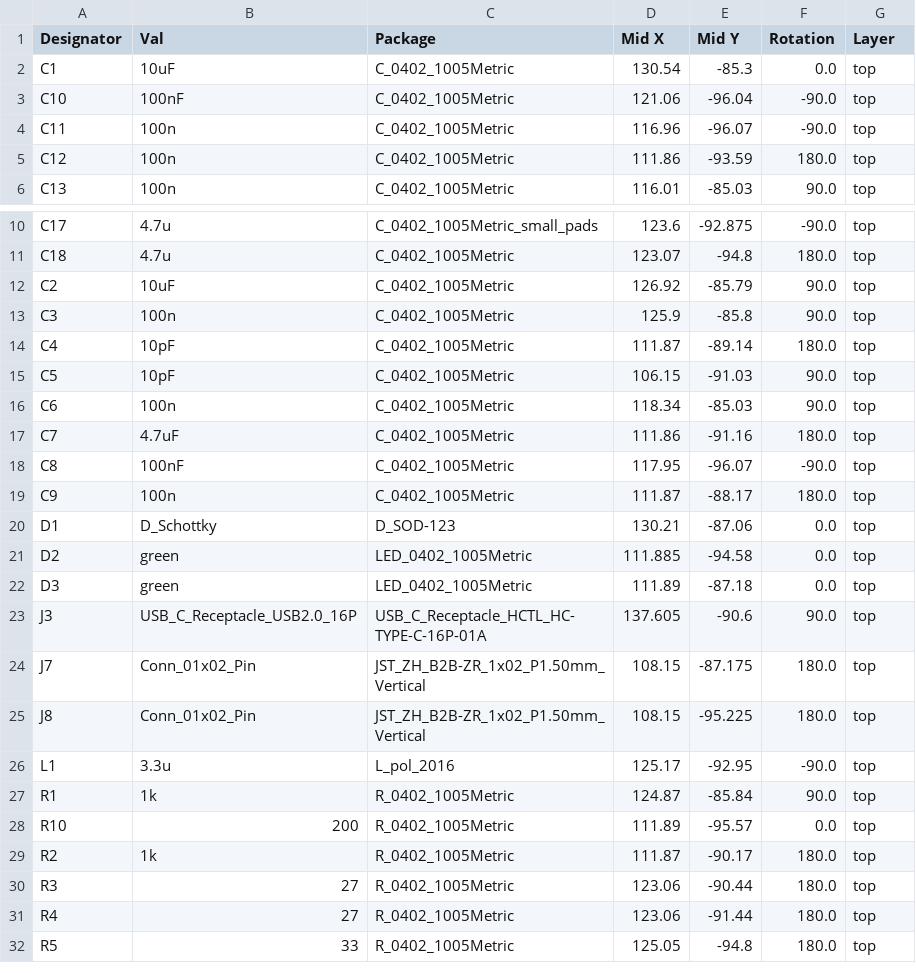
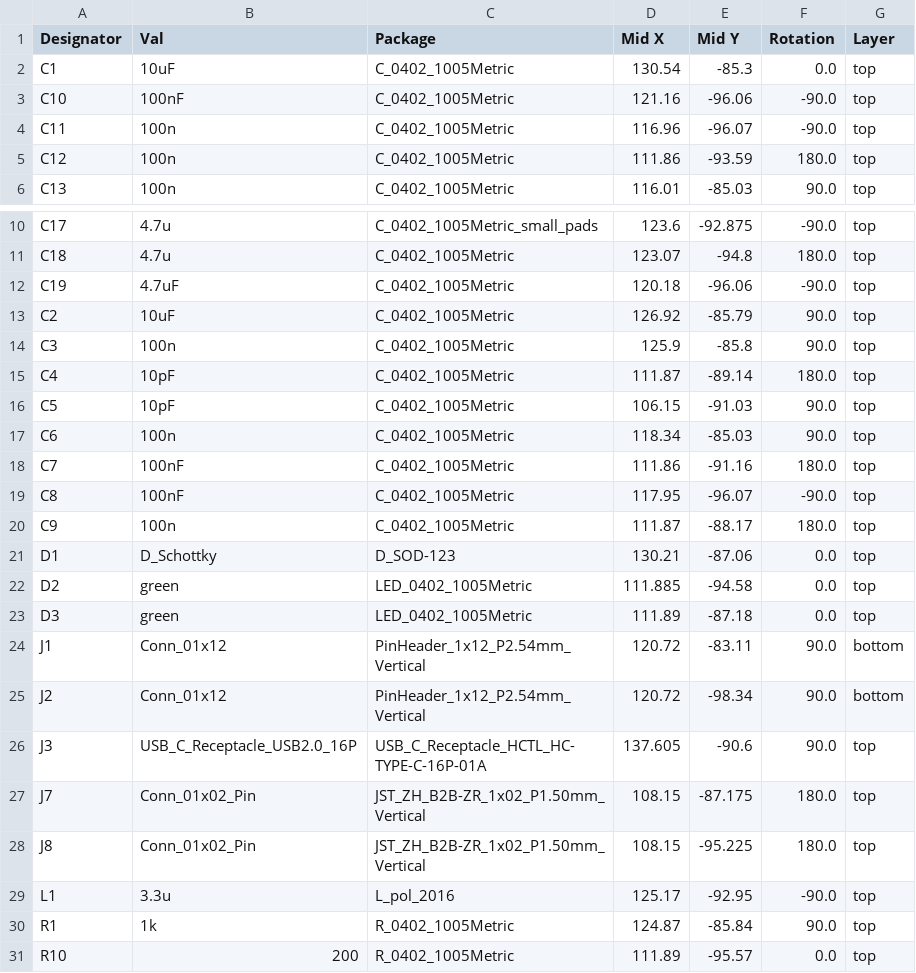
Before and after one commit to elral/PCB_MF_PicoMicro, a CSV file: jlcpcb/production_files/CPL-PCB_MF_PicoMicro.csv, drawn as a sheet; only a part is shown, gaps mark what is left out; the shorter side is filled out with more unchanged rows.

Commit message:
add cap for AVDD, fix wrong cap value 1V1

```diff
--- a/jlcpcb/production_files/CPL-PCB_MF_PicoMicro.csv
+++ b/jlcpcb/production_files/CPL-PCB_MF_PicoMicro.csv
@@ -2,3 +2,3 @@ Designator,Val,Package,Mid X,Mid Y,Rotation,Layer
 C1,10uF,C_0402_1005Metric,130.54,-85.3,0.0,top
-C10,100nF,C_0402_1005Metric,121.06,-96.04,-90.0,top
+C10,100nF,C_0402_1005Metric,121.16,-96.06,-90.0,top
 C11,100n,C_0402_1005Metric,116.96,-96.07,-90.0,top
@@ -11,2 +11,3 @@ C17,4.7u,C_0402_1005Metric_small_pads,123.6,-92.875,-90.0,top
 C18,4.7u,C_0402_1005Metric,123.07,-94.8,180.0,top
+C19,4.7uF,C_0402_1005Metric,120.18,-96.06,-90.0,top
 C2,10uF,C_0402_1005Metric,126.92,-85.79,90.0,top
@@ -16,3 +17,3 @@ C5,10pF,C_0402_1005Metric,106.15,-91.03,90.0,top
 C6,100n,C_0402_1005Metric,118.34,-85.03,90.0,top
-C7,4.7uF,C_0402_1005Metric,111.86,-91.16,180.0,top
+C7,100nF,C_0402_1005Metric,111.86,-91.16,180.0,top
 C8,100nF,C_0402_1005Metric,117.95,-96.07,-90.0,top
@@ -22,2 +23,4 @@ D2,green,LED_0402_1005Metric,111.885,-94.58,0.0,top
 D3,green,LED_0402_1005Metric,111.89,-87.18,0.0,top
+J1,Conn_01x12,PinHeader_1x12_P2.54mm_Vertical,120.72,-83.11,90.0,bottom
+J2,Conn_01x12,PinHeader_1x12_P2.54mm_Vertical,120.72,-98.34,90.0,bottom
 J3,USB_C_Receptacle_USB2.0_16P,USB_C_Receptacle_HCTL_HC-TYPE-C-16P-01A,137.605,-90.6,90.0,top
```
Also changed, not shown: jlcpcb/production_files/BOM-PCB_MF_PicoMicro.csv, 15 other files.
